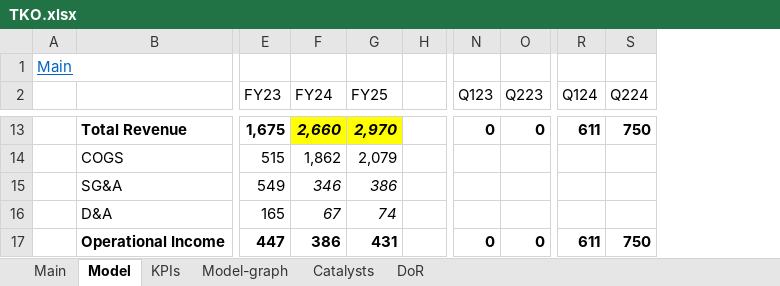
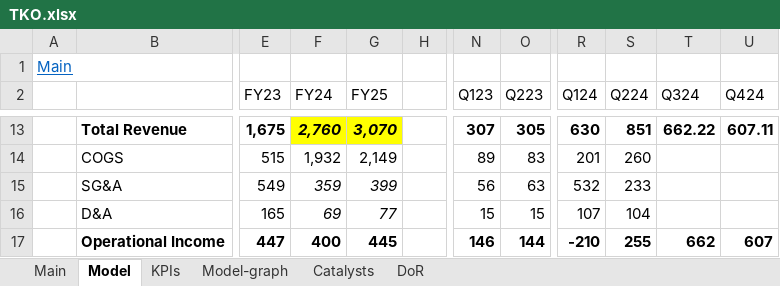
Before and after one commit to simonburghardt1/models, an Excel workbook: TKO.xlsx, sheet Model, drawn as a sheet; only a part is shown, gaps mark what is left out; values as stored, in another font and other column widths than the file's, no borders; the diff covers the shown part only; the diff names each change by its address in the sheet, - before the commit and + after, or states it on an @@ line.

```diff
--- a/TKO.xlsx (sheet Model)
+++ b/TKO.xlsx (sheet Model)
+column T (Q324), rows 13-17: 662.22 |  |  |  | 662
+column U (Q424), rows 13-17: 607.11 |  |  |  | 607
-F13 (FY24): 2,660
+F13 (FY24): 2,760
-G13 (FY25): 2,970
+G13 (FY25): 3,070
-N13 (Q123): 0
+N13 (Q123): 307
-O13 (Q223): 0
+O13 (Q223): 305
-R13 (Q124): 611
+R13 (Q124): 630
-S13 (Q224): 750
+S13 (Q224): 851
-F14 (FY24): 1,862
+F14 (FY24): 1,932
-G14 (FY25): 2,079
+G14 (FY25): 2,149
-N14 (Q123): (empty)
+N14 (Q123): 89
-O14 (Q223): (empty)
+O14 (Q223): 83
-R14 (Q124): (empty)
+R14 (Q124): 201
-S14 (Q224): (empty)
+S14 (Q224): 260
-F15 (FY24): 346
+F15 (FY24): 359
-G15 (FY25): 386
+G15 (FY25): 399
-N15 (Q123): (empty)
+N15 (Q123): 56
-O15 (Q223): (empty)
+O15 (Q223): 63
-R15 (Q124): (empty)
+R15 (Q124): 532
-S15 (Q224): (empty)
+S15 (Q224): 233
-F16 (FY24): 67
+F16 (FY24): 69
-G16 (FY25): 74
+G16 (FY25): 77
-N16 (Q123): (empty)
+N16 (Q123): 15
-O16 (Q223): (empty)
+O16 (Q223): 15
-R16 (Q124): (empty)
+R16 (Q124): 107
-S16 (Q224): (empty)
+S16 (Q224): 104
-F17 (FY24): 386
+F17 (FY24): 400
-G17 (FY25): 431
+G17 (FY25): 445
-N17 (Q123): 0
+N17 (Q123): 146
-O17 (Q223): 0
+O17 (Q223): 144
-R17 (Q124): 611
+R17 (Q124): -210
-S17 (Q224): 750
+S17 (Q224): 255
```
Also changed, not shown: 1 added row, 1 removed row, 163 edited cells and cell formats elsewhere in this sheet, sheet Main, charts or pictures.
